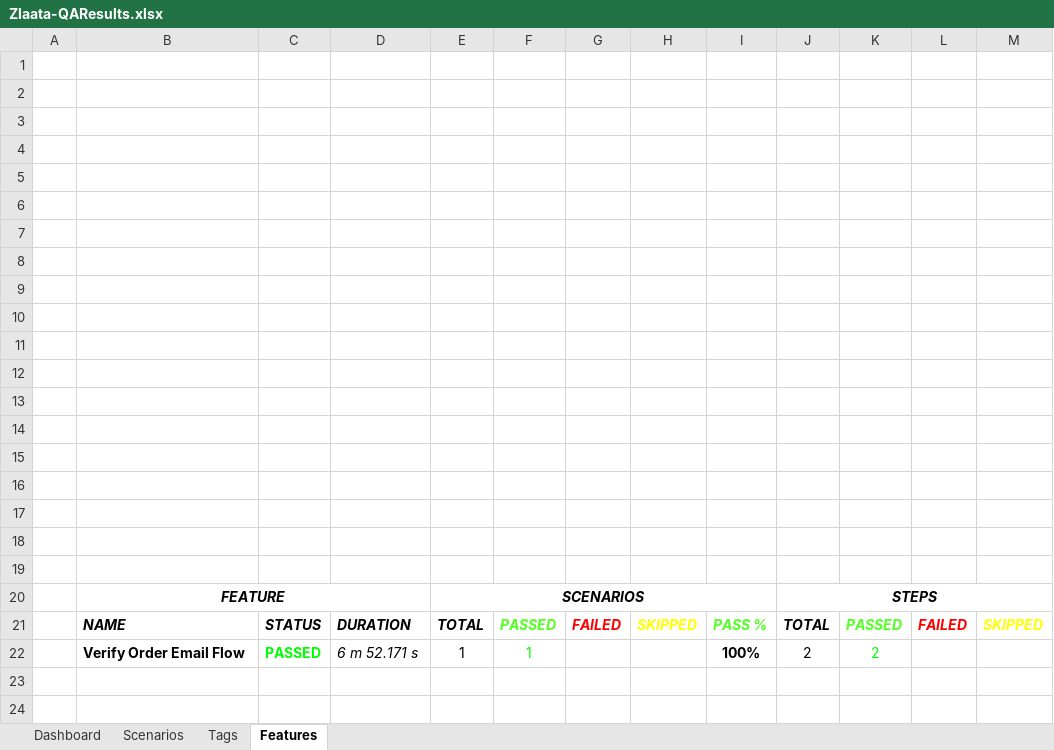
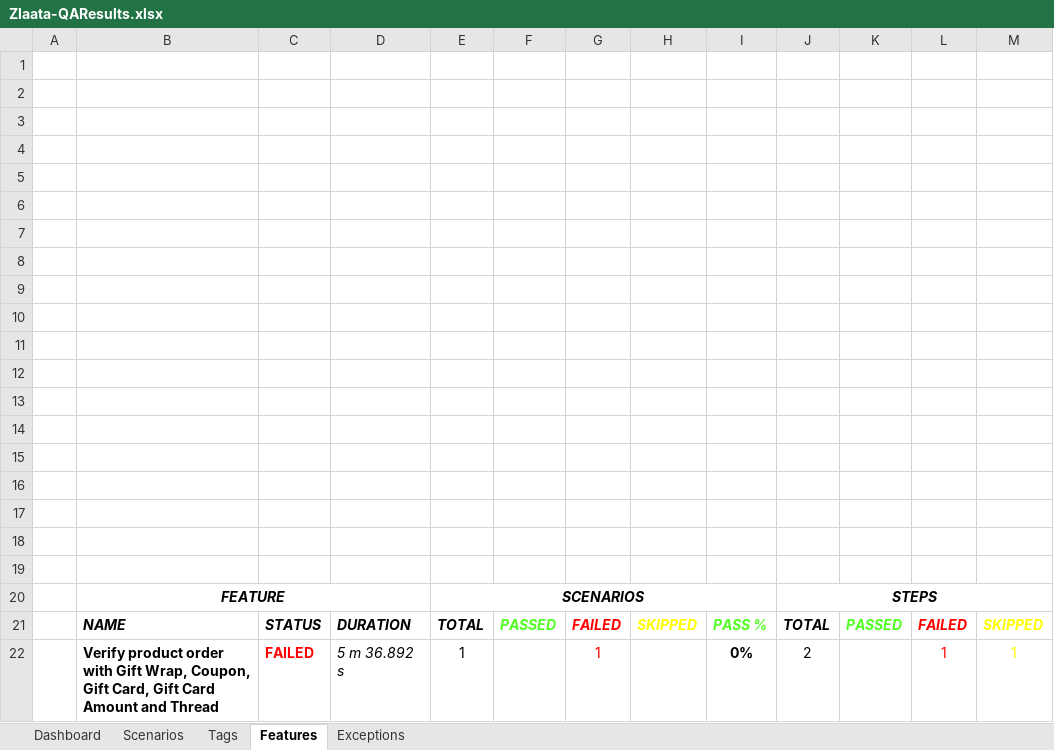
Before and after one commit to ZlaataAutomation/ZlaataQAsever, an Excel workbook: reports/Extent-Report/Zlaata-QAResults.xlsx, sheet Features, drawn as a sheet; values as stored, in another font and other column widths than the file's, no borders; charts and pictures not drawn; removed rows and columns are numbered as before the commit, all else as after; the diff names each change by its address in the sheet, - before the commit and + after, or states it on an @@ line.

```diff
--- a/reports/Extent-Report/Zlaata-QAResults.xlsx (sheet Features)
+++ b/reports/Extent-Report/Zlaata-QAResults.xlsx (sheet Features)
+sheet tab: Exceptions
-row 22:  | Verify Order Email Flow | PASSED | 6 m 52.171 s | 1 | 1 |  |  | 100% | 2 | 2
+row 22:  | Verify product order with Gift Wrap, Coupon, Gift Card, Gift Card Amount and Thread | FAILED | 5 m 36.892 s | 1 |  | 1 |  | 0% | 2 |  | 1 | 1
```
Also changed, not shown: sheet Tags, sheet Dashboard, sheet Scenarios, charts or pictures, 20 other files.
